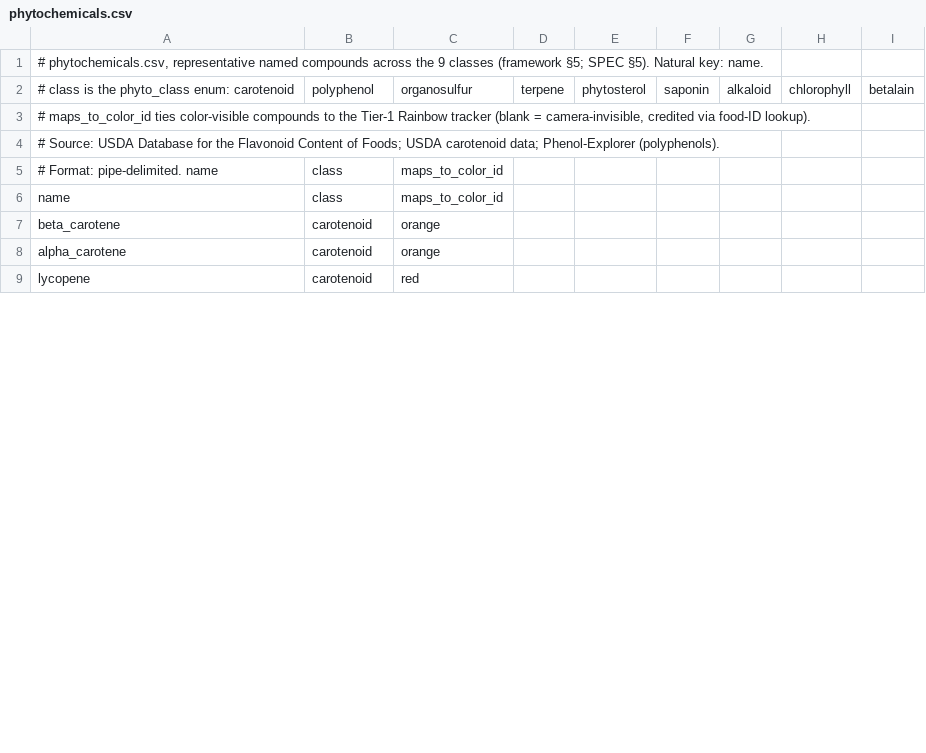
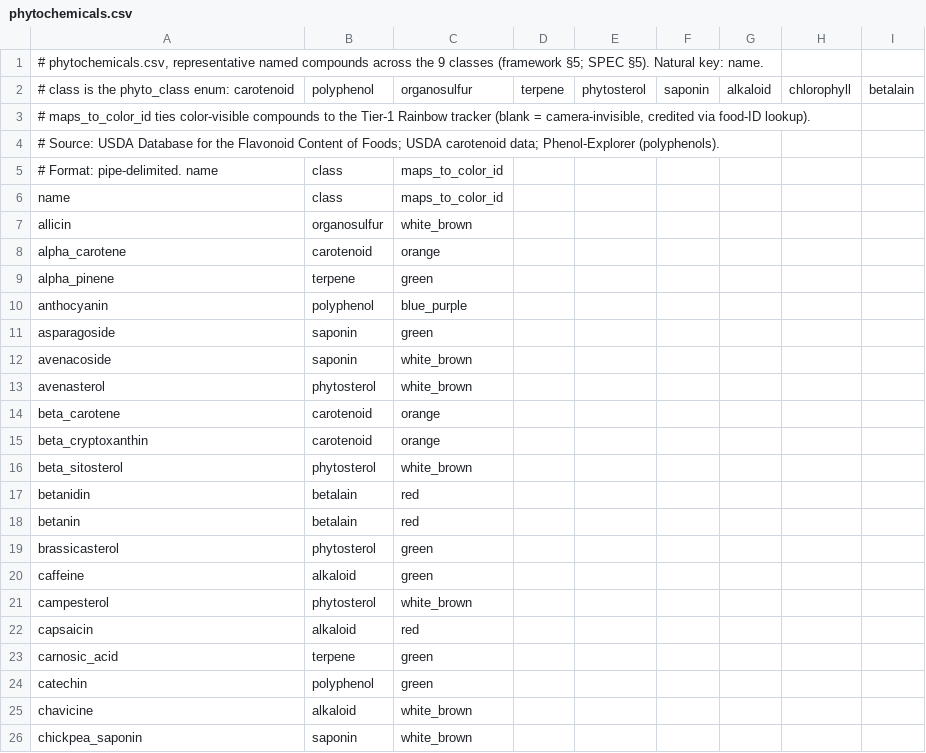
Before and after one commit to craigthebuilder/My-gut-garden, a CSV file: data/phytochemicals.csv, drawn as a sheet; only a part is shown; the shorter side is filled out with more unchanged rows; the diff covers the shown part only.

```diff
--- a/data/phytochemicals.csv
+++ b/data/phytochemicals.csv
@@ -6,3 +6,21 @@
 name|class|maps_to_color_id
+allicin|organosulfur|white_brown
+alpha_carotene|carotenoid|orange
+alpha_pinene|terpene|green
+anthocyanin|polyphenol|blue_purple
+asparagoside|saponin|green
+avenacoside|saponin|white_brown
+avenasterol|phytosterol|white_brown
 beta_carotene|carotenoid|orange
-alpha_carotene|carotenoid|orange
+beta_cryptoxanthin|carotenoid|orange
+beta_sitosterol|phytosterol|white_brown
+betanidin|betalain|red
+betanin|betalain|red
+brassicasterol|phytosterol|green
+caffeine|alkaloid|green
+campesterol|phytosterol|white_brown
+capsaicin|alkaloid|red
+carnosic_acid|terpene|green
+catechin|polyphenol|green
+chavicine|alkaloid|white_brown
+chickpea_saponin|saponin|white_brown
```
Also changed, not shown: 14 added rows and 20 moved rows elsewhere in this file, data/food_colors.csv, data/food_fibers.csv, 9 other files.
